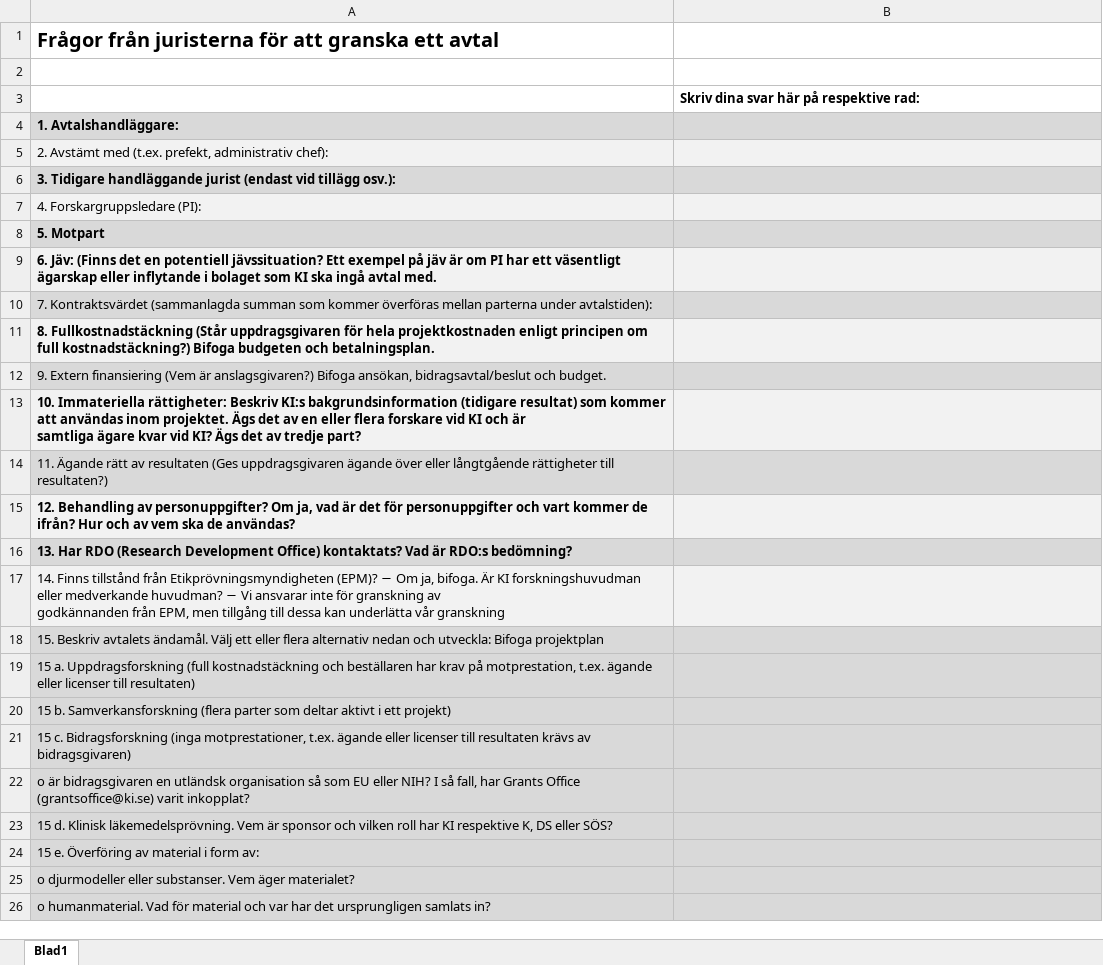
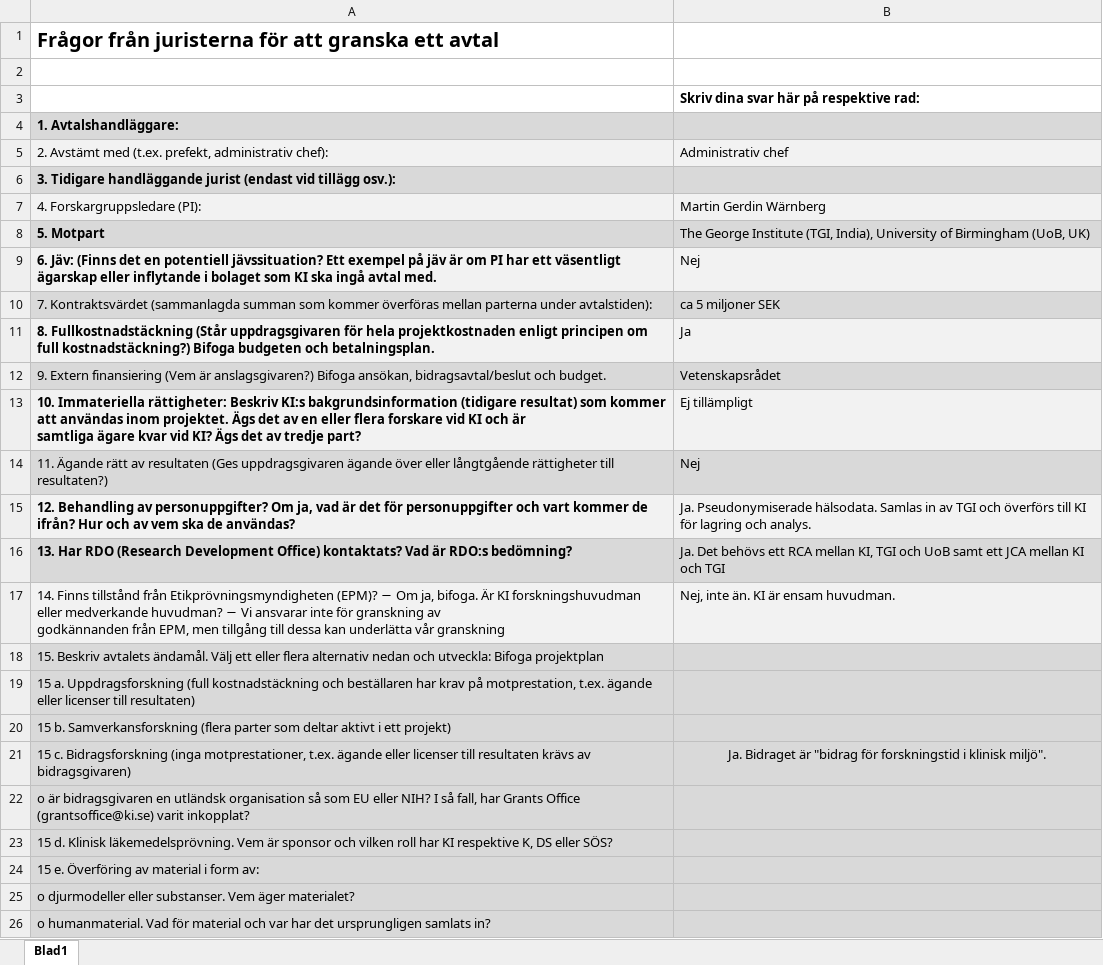
Before and after one commit to martingerdin/advance-trauma-trial, an Excel workbook: agreements/Frågor från juristen för att granska avtal SVE.xlsx, sheet Blad1, drawn as a sheet; only a part is shown; values as stored, in another font and other column widths than the file's, no borders; the diff names each change by its address in the sheet, - before the commit and + after, or states it on an @@ line.

```diff
--- a/agreements/Frågor från juristen för att granska avtal SVE.xlsx (sheet Blad1)
+++ b/agreements/Frågor från juristen för att granska avtal SVE.xlsx (sheet Blad1)
-B5: (empty)
+B5: Administrativ chef
-B7: (empty)
+B7: Martin Gerdin Wärnberg
-B8: (empty)
+B8: The George Institute (TGI, India), University of Birmingham (UoB, UK)
-B9: (empty)
+B9: Nej
-B10: (empty)
+B10: ca 5 miljoner SEK
-B11: (empty)
+B11: Ja
-B12: (empty)
+B12: Vetenskapsrådet
-B13: (empty)
+B13: Ej tillämpligt
-B14: (empty)
+B14: Nej
-B15: (empty)
+B15: Ja. Pseudonymiserade hälsodata. Samlas in av TGI och överförs till KI för lagring och analys.
-B16: (empty)
+B16: Ja. Det behövs ett RCA mellan KI, TGI och UoB samt ett JCA mellan KI och TGI
-B17: (empty)
+B17: Nej, inte än. KI är ensam huvudman.
-B21: (empty)
+B21: Ja. Bidraget är "bidrag för forskningstid i klinisk miljö".
```
Also changed, not shown: 46 other files.
